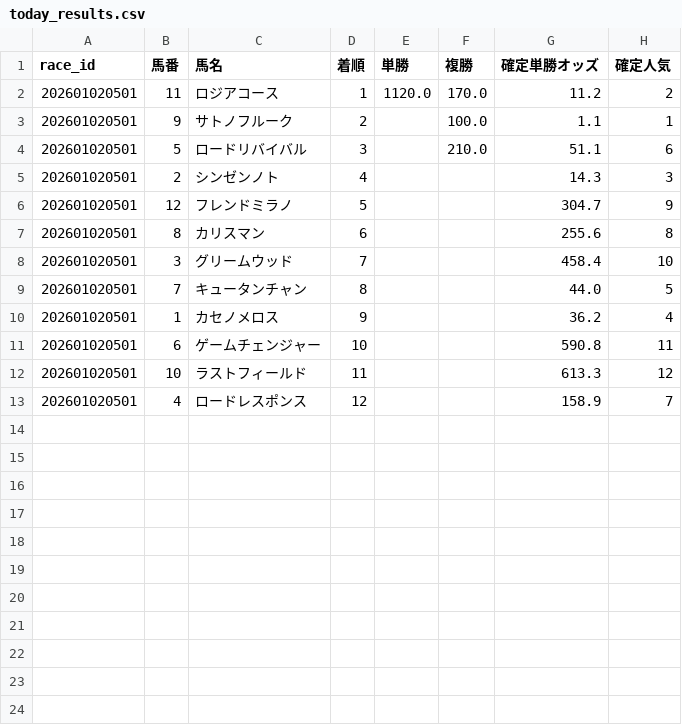
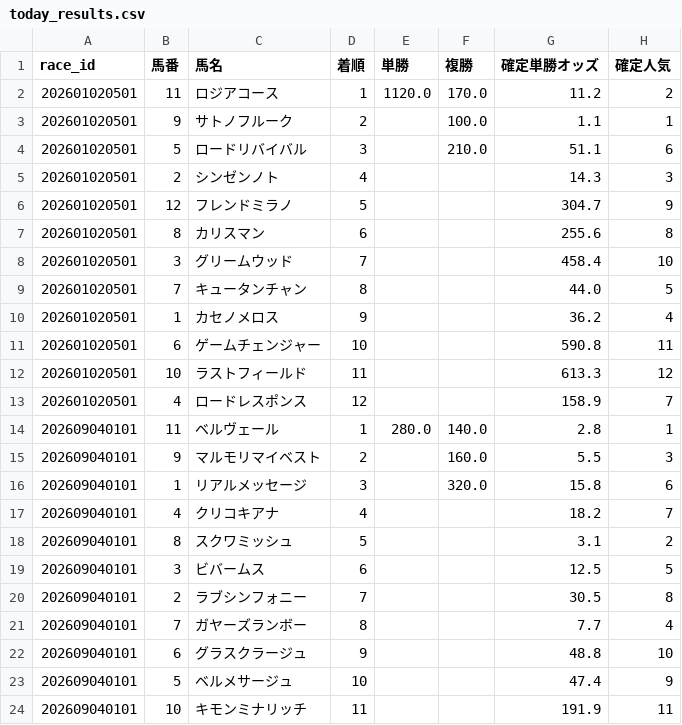
Before and after one commit to fu-ga306/keiba-ai, a CSV file: today_results.csv, drawn as a sheet.

```diff
--- a/today_results.csv
+++ b/today_results.csv
@@ -13 +13,12 @@
 202601020501,4,ロードレスポンス,12,,,158.9,7
+202609040101,11,ベルヴェール,1,280.0,140.0,2.8,1
+202609040101,9,マルモリマイベスト,2,,160.0,5.5,3
+202609040101,1,リアルメッセージ,3,,320.0,15.8,6
+202609040101,4,クリコキアナ,4,,,18.2,7
+202609040101,8,スクワミッシュ,5,,,3.1,2
+202609040101,3,ビバームス,6,,,12.5,5
+202609040101,2,ラブシンフォニー,7,,,30.5,8
+202609040101,7,ガヤーズランボー,8,,,7.7,4
+202609040101,6,グラスクラージュ,9,,,48.8,10
+202609040101,5,ベルメサージュ,10,,,47.4,9
+202609040101,10,キモンミナリッチ,11,,,191.9,11
```
Also changed, not shown: 2 other files.
